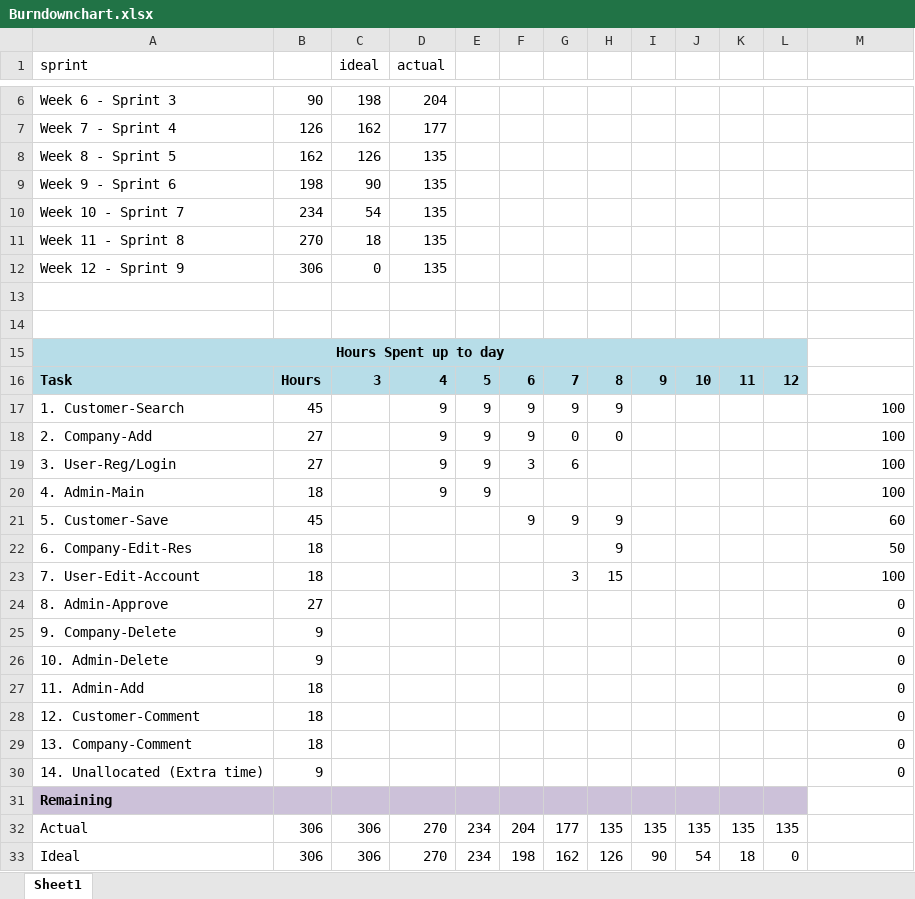
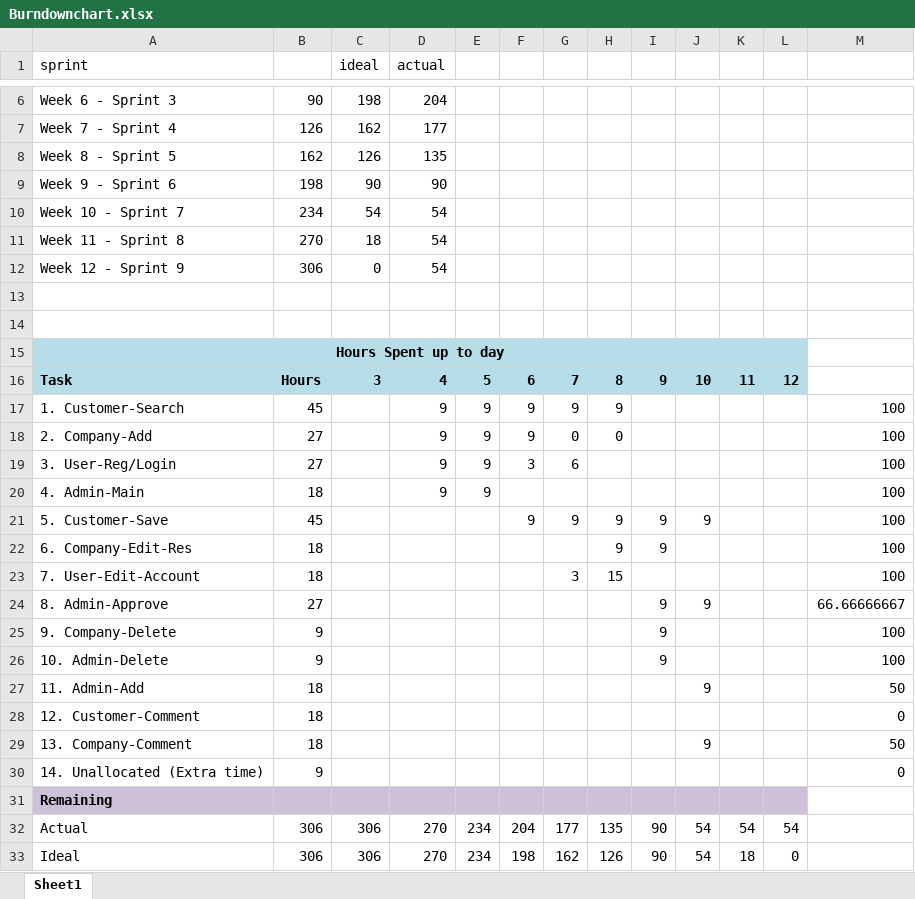
Before and after one commit to JoeyTatu/BusinessAppDev, an Excel workbook: Documents/Burndownchart.xlsx, sheet Sheet1, drawn as a sheet; only a part is shown, gaps mark what is left out; values as stored, in another font and other column widths than the file's, no borders; charts and pictures and conditional formats not drawn; the diff names each change by its address in the sheet, - before the commit and + after, or states it on an @@ line.

Commit message:
Updated breakdown chart

```diff
--- a/Documents/Burndownchart.xlsx (sheet Sheet1)
+++ b/Documents/Burndownchart.xlsx (sheet Sheet1)
-D9 (actual): 135
+D9 (actual): 90
-D10:D12 (actual): 135
+D10:D12 (actual): 54
-I21:I22: (empty)
+I21:I22: 9
-J21: (empty)
+J21: 9
-M21: 60
+M21: 100
-M22: 50
+M22: 100
-I24:I26: (empty)
+I24:I26: 9
-J24: (empty)
+J24: 9
-M24: 0
+M24: 66.66666667
-M25:M26: 0
+M25:M26: 100
-J27: (empty)
+J27: 9
-M27: 0
+M27: 50
-J29: (empty)
+J29: 9
-M29: 0
+M29: 50
-I32: 135
+I32: 90
-J32: 135
+J32: 54
-K32: 135
+K32: 54
-L32: 135
+L32: 54
```
Also changed, not shown: formulas that keep their value, charts or pictures.
